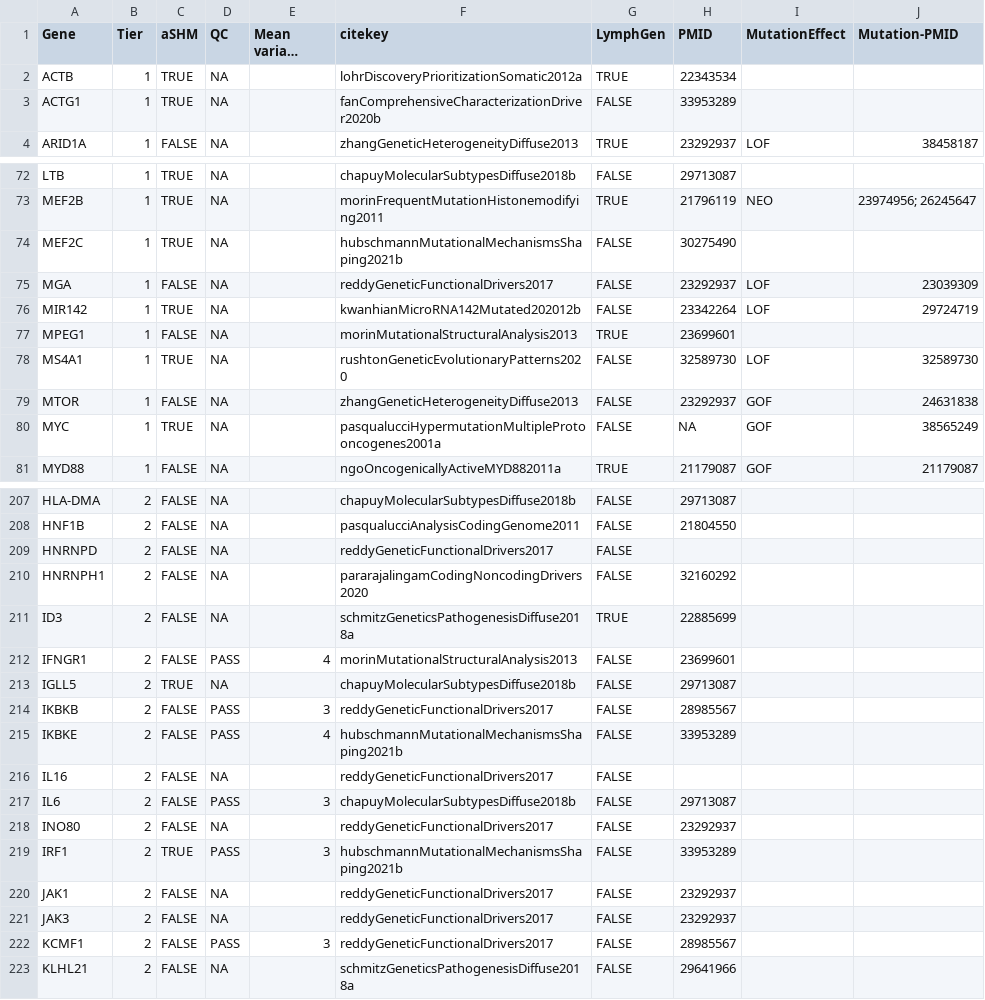
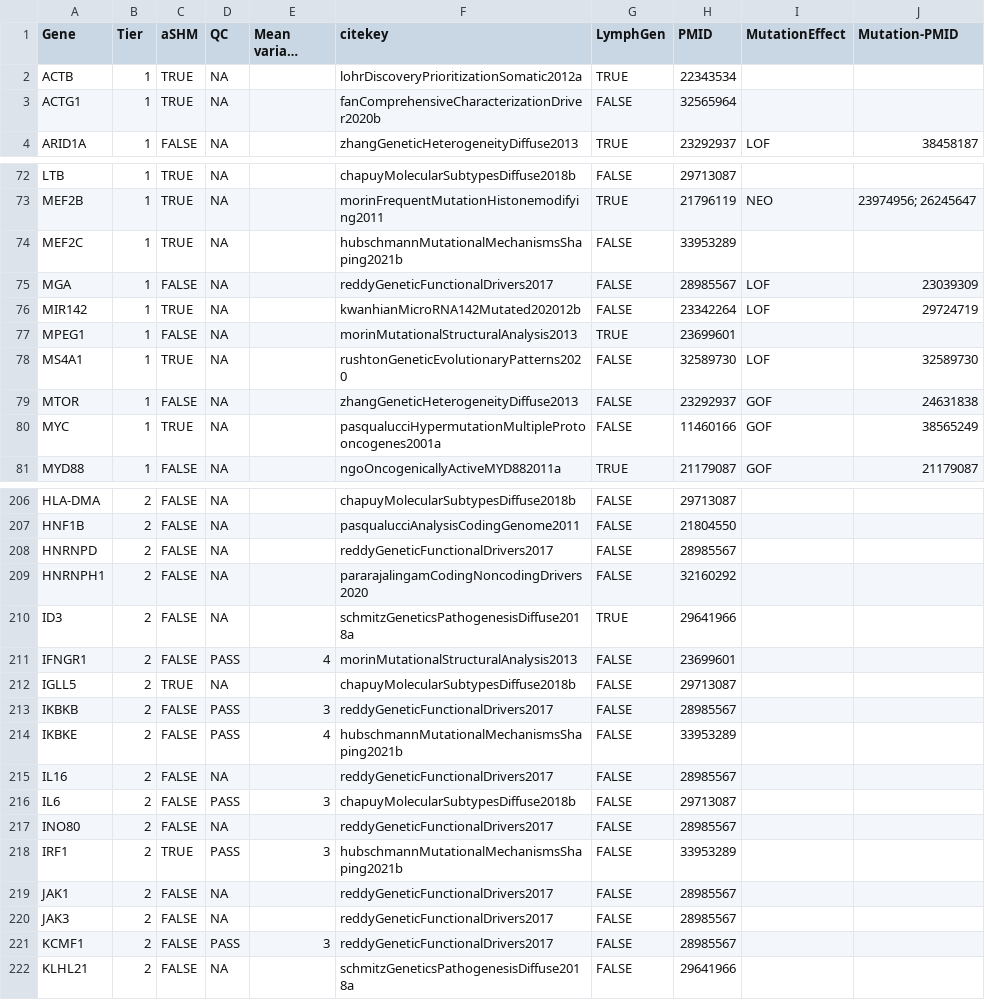
Before and after one commit to morinlab/LLMPP, a TSV file: resources/curated/dlbcl_genes.tsv, drawn as a sheet; only a part is shown, gaps mark what is left out; long unchanged cells end in …; addresses are those after the commit; the diff covers the shown part only; the diff names each change by its address in the sheet, - before the commit and + after, or states it on an @@ line.

Commit message:
fix pmid

```diff
--- a/resources/curated/dlbcl_genes.tsv
+++ b/resources/curated/dlbcl_genes.tsv
-H3 (PMID): 33953289
+H3 (PMID): 32565964
-H74 (PMID): 30275490
+H74 (PMID): 33953289
-H75 (PMID): 23292937
+H75 (PMID): 28985567
-H80 (PMID): NA
+H80 (PMID): 11460166
-H208 (PMID): (empty)
+H208 (PMID): 28985567
-H210 (PMID): 22885699
+H210 (PMID): 29641966
-H215 (PMID): (empty)
+H215 (PMID): 28985567
-H217 (PMID): 23292937
+H217 (PMID): 28985567
-H219:H220 (PMID): 23292937
+H219:H220 (PMID): 28985567
```
Also changed, not shown: 1 removed row and 36 edited cells elsewhere in this file.
